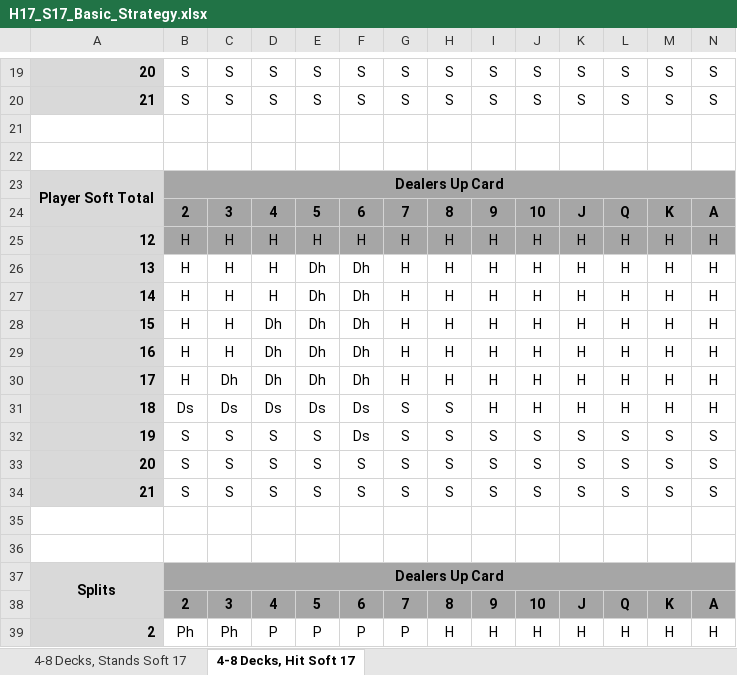
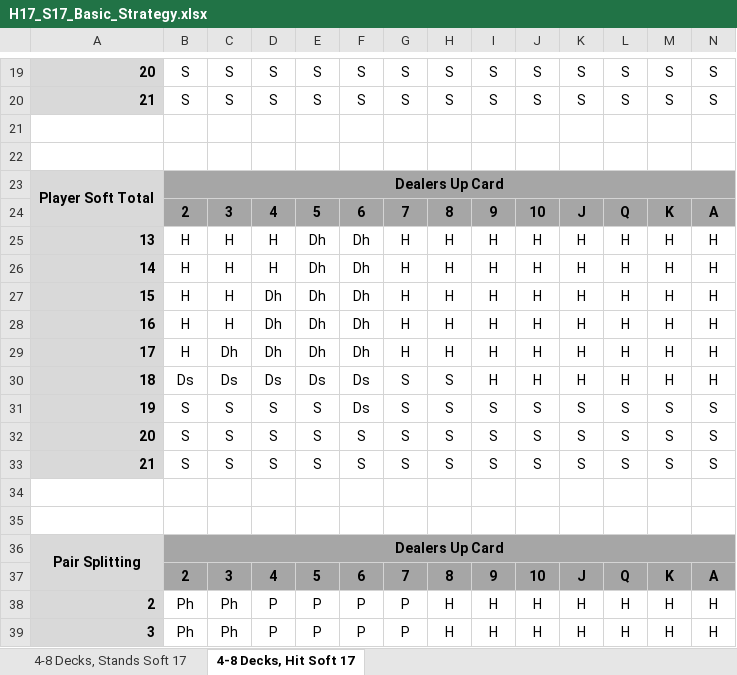
Before and after one commit to 1andDone/blackjack, an Excel workbook: documentation/H17_S17_Basic_Strategy.xlsx, sheet 4-8 Decks, Hit Soft 17, drawn as a sheet; only a part is shown, gaps mark what is left out; the shorter side is filled out with more unchanged rows; values as stored, in another font and other column widths than the file's, no borders; conditional formats not drawn; removed rows and columns are numbered as before the commit, all else as after; the diff names each change by its address in the sheet, - before the commit and + after, or states it on an @@ line.

```diff
--- a/documentation/H17_S17_Basic_Strategy.xlsx (sheet 4-8 Decks, Hit Soft 17)
+++ b/documentation/H17_S17_Basic_Strategy.xlsx (sheet 4-8 Decks, Hit Soft 17)
-row 25: 12 | H | H | H | H | H | H | H | H | H | H | H | H | H
-A36: Splits
+A36: Pair Splitting
```
Also changed, not shown: sheet 4-8 Decks, Stands Soft 17, 8 other files.
